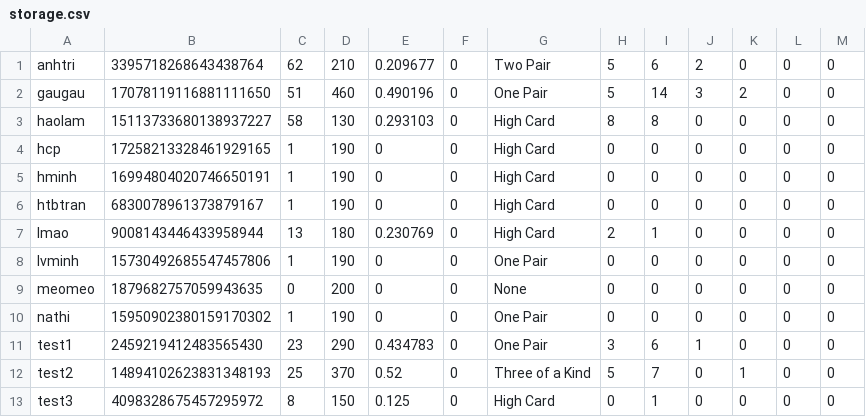
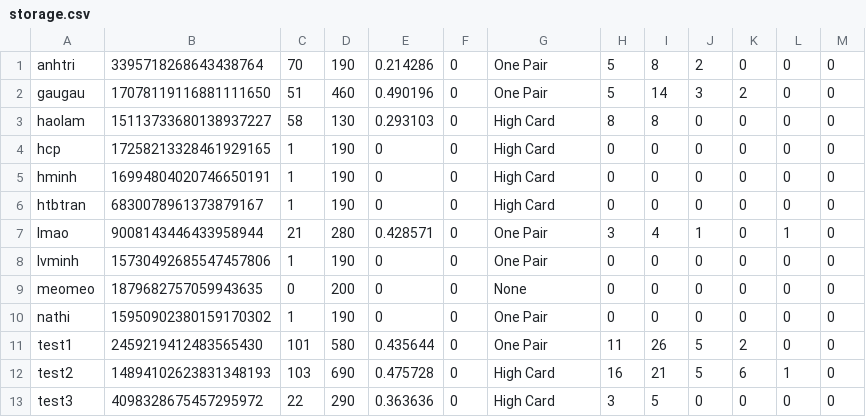
Before and after one commit to haolamnm/poker-game, a CSV file: include/storage/storage.csv, drawn as a sheet; only a part is shown; the diff names each change by its address in the sheet, - before the commit and + after, or states it on an @@ line.

```diff
--- a/include/storage/storage.csv
+++ b/include/storage/storage.csv
-C1: 62
+C1: 70
-D1: 210
+D1: 190
-E1: 0.209677
+E1: 0.214286
-G1: Two Pair
+G1: One Pair
-I1: 6
+I1: 8
-C7: 13
+C7: 21
-D7: 180
+D7: 280
-E7: 0.230769
+E7: 0.428571
-G7: High Card
+G7: One Pair
-H7: 2
+H7: 3
-I7: 1
+I7: 4
-J7: 0
+J7: 1
-L7: 0
+L7: 1
-C11: 23
+C11: 101
-D11: 290
+D11: 580
-E11: 0.434783
+E11: 0.435644
-H11: 3
+H11: 11
-I11: 6
+I11: 26
-J11: 1
+J11: 5
-K11: 0
+K11: 2
-C12: 25
+C12: 103
-D12: 370
+D12: 690
-E12: 0.52
+E12: 0.475728
-G12: Three of a Kind
+G12: High Card
-H12: 5
+H12: 16
-I12: 7
+I12: 21
-J12: 0
+J12: 5
-K12: 1
+K12: 6
-L12: 0
+L12: 1
-C13: 8
+C13: 22
-D13: 150
+D13: 290
-E13: 0.125
+E13: 0.363636
-H13: 0
+H13: 3
-I13: 1
+I13: 5
```
Also changed, not shown: include/storage/leaderboard.csv, 27 other files.
